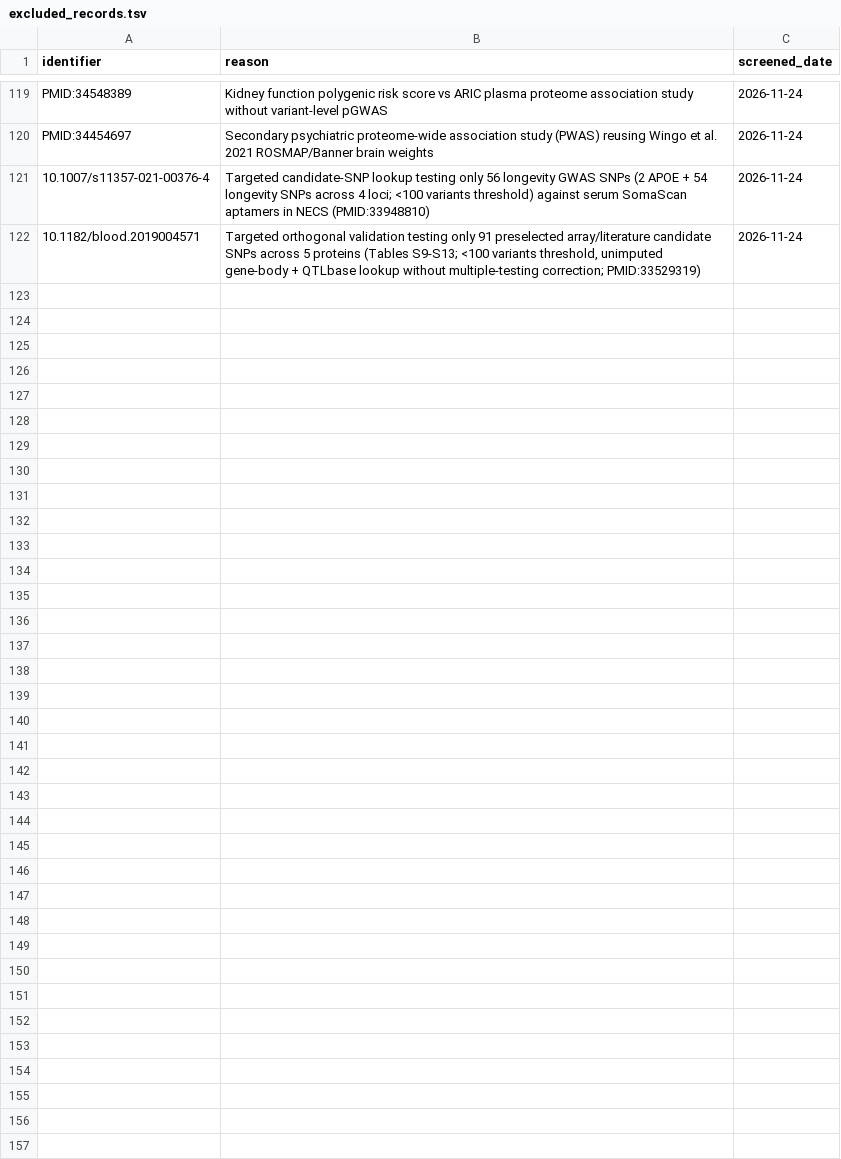
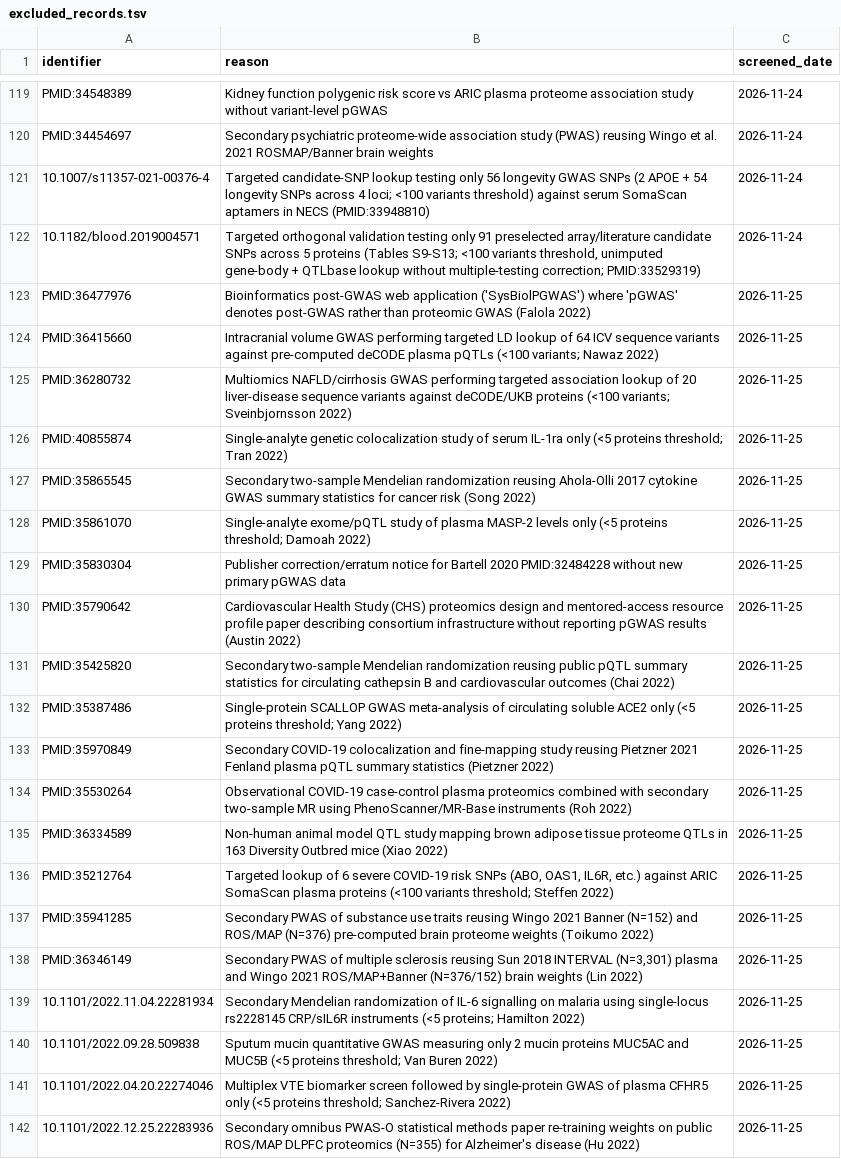
Before and after one commit to mattlee821/proteomic-gwas-catalogue, a TSV file: catalogue/excluded_records.tsv, drawn as a sheet; only a part is shown, gaps mark what is left out.

```diff
--- a/catalogue/excluded_records.tsv
+++ b/catalogue/excluded_records.tsv
@@ -122 +122,21 @@ PMID:34454697	Secondary psychiatric proteome-wide association study (PWAS) reusi
 10.1182/blood.2019004571	Targeted orthogonal validation testing only 91 preselected array/literature candidate SNPs across 5 proteins (Tables S9-S13; <100 variants threshold, unimputed gene-body + QTLbase lookup without multiple-testing correction; PMID:33529319)	2026-11-24
+PMID:36477976	Bioinformatics post-GWAS web application ('SysBiolPGWAS') where 'pGWAS' denotes post-GWAS rather than proteomic GWAS (Falola 2022)	2026-11-25
+PMID:36415660	Intracranial volume GWAS performing targeted LD lookup of 64 ICV sequence variants against pre-computed deCODE plasma pQTLs (<100 variants; Nawaz 2022)	2026-11-25
+PMID:36280732	Multiomics NAFLD/cirrhosis GWAS performing targeted association lookup of 20 liver-disease sequence variants against deCODE/UKB proteins (<100 variants; Sveinbjornsson 2022)	2026-11-25
+PMID:40855874	Single-analyte genetic colocalization study of serum IL-1ra only (<5 proteins threshold; Tran 2022)	2026-11-25
+PMID:35865545	Secondary two-sample Mendelian randomization reusing Ahola-Olli 2017 cytokine GWAS summary statistics for cancer risk (Song 2022)	2026-11-25
+PMID:35861070	Single-analyte exome/pQTL study of plasma MASP-2 levels only (<5 proteins threshold; Damoah 2022)	2026-11-25
+PMID:35830304	Publisher correction/erratum notice for Bartell 2020 PMID:32484228 without new primary pGWAS data	2026-11-25
+PMID:35790642	Cardiovascular Health Study (CHS) proteomics design and mentored-access resource profile paper describing consortium infrastructure without reporting pGWAS results (Austin 2022)	2026-11-25
+PMID:35425820	Secondary two-sample Mendelian randomization reusing public pQTL summary statistics for circulating cathepsin B and cardiovascular outcomes (Chai 2022)	2026-11-25
+PMID:35387486	Single-protein SCALLOP GWAS meta-analysis of circulating soluble ACE2 only (<5 proteins threshold; Yang 2022)	2026-11-25
+PMID:35970849	Secondary COVID-19 colocalization and fine-mapping study reusing Pietzner 2021 Fenland plasma pQTL summary statistics (Pietzner 2022)	2026-11-25
+PMID:35530264	Observational COVID-19 case-control plasma proteomics combined with secondary two-sample MR using PhenoScanner/MR-Base instruments (Roh 2022)	2026-11-25
+PMID:36334589	Non-human animal model QTL study mapping brown adipose tissue proteome QTLs in 163 Diversity Outbred mice (Xiao 2022)	2026-11-25
+PMID:35212764	Targeted lookup of 6 severe COVID-19 risk SNPs (ABO, OAS1, IL6R, etc.) against ARIC SomaScan plasma proteins (<100 variants threshold; Steffen 2022)	2026-11-25
+PMID:35941285	Secondary PWAS of substance use traits reusing Wingo 2021 Banner (N=152) and ROS/MAP (N=376) pre-computed brain proteome weights (Toikumo 2022)	2026-11-25
+PMID:36346149	Secondary PWAS of multiple sclerosis reusing Sun 2018 INTERVAL (N=3,301) plasma and Wingo 2021 ROS/MAP+Banner (N=376/152) brain weights (Lin 2022)	2026-11-25
+10.1101/2022.11.04.22281934	Secondary Mendelian randomization of IL-6 signalling on malaria using single-locus rs2228145 CRP/sIL6R instruments (<5 proteins; Hamilton 2022)	2026-11-25
+10.1101/2022.09.28.509838	Sputum mucin quantitative GWAS measuring only 2 mucin proteins MUC5AC and MUC5B (<5 proteins threshold; Van Buren 2022)	2026-11-25
+10.1101/2022.04.20.22274046	Multiplex VTE biomarker screen followed by single-protein GWAS of plasma CFHR5 only (<5 proteins threshold; Sanchez-Rivera 2022)	2026-11-25
+10.1101/2022.12.25.22283936	Secondary omnibus PWAS-O statistical methods paper re-training weights on public ROS/MAP DLPFC proteomics (N=355) for Alzheimer's disease (Hu 2022)	2026-11-25
```
Also changed, not shown: catalogue/cohort_membership.tsv, catalogue/search_runs.tsv, 7 other files.
